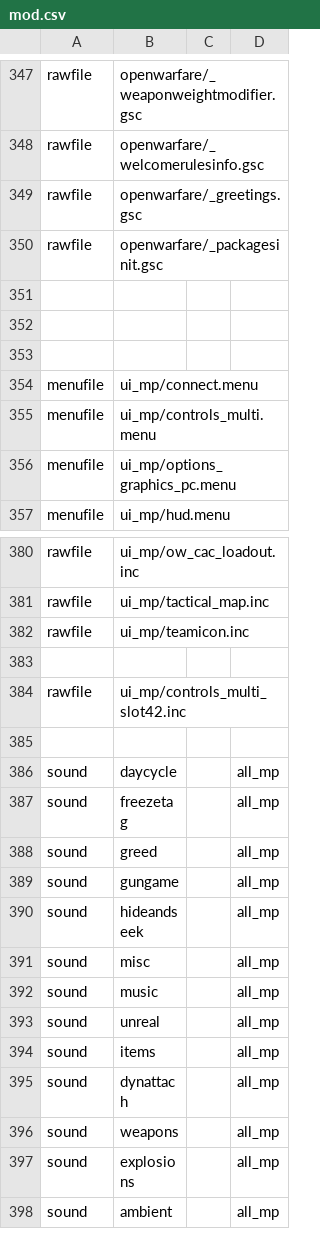
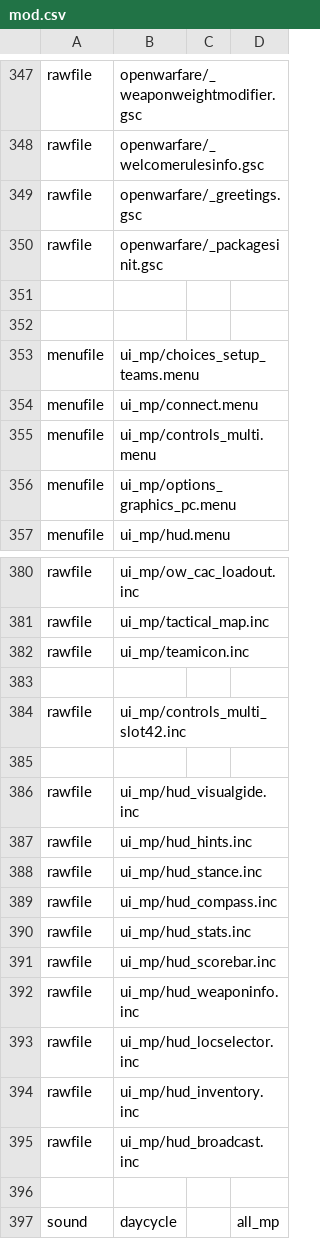
Before and after one commit to ObelardO/Cod4x-Obelwarfare-Mod, a CSV file: _Base/mod.csv, drawn as a sheet; only a part is shown, gaps mark what is left out; the shorter side is filled out with more unchanged rows.

Commit message:
Upd hud menu refactoring (separete files)

```diff
--- a/_Base/mod.csv
+++ b/_Base/mod.csv
@@ -352,3 +352,3 @@ rawfile,openwarfare/_packagesinit.gsc
 
-
+menufile,ui_mp/choices_setup_teams.menu
 menufile,ui_mp/connect.menu
@@ -384,2 +384,13 @@ rawfile,ui_mp/teamicon.inc
 rawfile,ui_mp/controls_multi_slot42.inc
+
+rawfile,ui_mp/hud_visualgide.inc
+rawfile,ui_mp/hud_hints.inc
+rawfile,ui_mp/hud_stance.inc
+rawfile,ui_mp/hud_compass.inc
+rawfile,ui_mp/hud_stats.inc
+rawfile,ui_mp/hud_scorebar.inc
+rawfile,ui_mp/hud_weaponinfo.inc
+rawfile,ui_mp/hud_locselector.inc
+rawfile,ui_mp/hud_inventory.inc
+rawfile,ui_mp/hud_broadcast.inc
 
```
Also changed, not shown: 16 other files.
